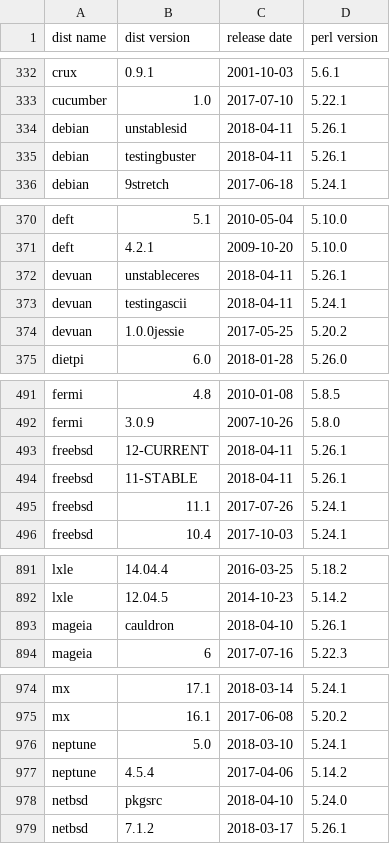
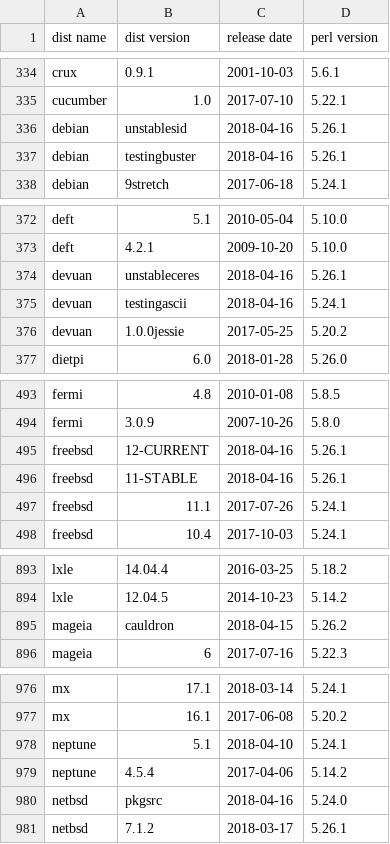
Before and after one commit to Tux/System-Info, a CSV file: sandbox/dist-perl.csv, drawn as a sheet; only a part is shown, gaps mark what is left out; the diff covers the shown part only.

```diff
--- a/sandbox/dist-perl.csv
+++ b/sandbox/dist-perl.csv
@@ -333,4 +335,4 @@ crux,0.9.1,2001-10-03,5.6.1
 cucumber,1.0,2017-07-10,5.22.1
-debian,unstablesid,2018-04-11,5.26.1
-debian,testingbuster,2018-04-11,5.26.1
+debian,unstablesid,2018-04-16,5.26.1
+debian,testingbuster,2018-04-16,5.26.1
 debian,9stretch,2017-06-18,5.24.1
@@ -371,4 +373,4 @@ deft,5.1,2010-05-04,5.10.0
 deft,4.2.1,2009-10-20,5.10.0
-devuan,unstableceres,2018-04-11,5.26.1
-devuan,testingascii,2018-04-11,5.24.1
+devuan,unstableceres,2018-04-16,5.26.1
+devuan,testingascii,2018-04-16,5.24.1
 devuan,1.0.0jessie,2017-05-25,5.20.2
@@ -492,4 +494,4 @@ fermi,4.8,2010-01-08,5.8.5
 fermi,3.0.9,2007-10-26,5.8.0
-freebsd,12-CURRENT,2018-04-11,5.26.1
-freebsd,11-STABLE,2018-04-11,5.26.1
+freebsd,12-CURRENT,2018-04-16,5.26.1
+freebsd,11-STABLE,2018-04-16,5.26.1
 freebsd,11.1,2017-07-26,5.24.1
@@ -892,3 +894,3 @@ lxle,14.04.4,2016-03-25,5.18.2
 lxle,12.04.5,2014-10-23,5.14.2
-mageia,cauldron,2018-04-10,5.26.1
+mageia,cauldron,2018-04-15,5.26.2
 mageia,6,2017-07-16,5.22.3
@@ -975,5 +977,5 @@ mx,17.1,2018-03-14,5.24.1
 mx,16.1,2017-06-08,5.20.2
-neptune,5.0,2018-03-10,5.24.1
+neptune,5.1,2018-04-10,5.24.1
 neptune,4.5.4,2017-04-06,5.14.2
-netbsd,pkgsrc,2018-04-10,5.24.0
+netbsd,pkgsrc,2018-04-16,5.24.0
 netbsd,7.1.2,2018-03-17,5.26.1
```
Also changed, not shown: 6 added rows, 1 removed row and 27 edited cells elsewhere in this file.
